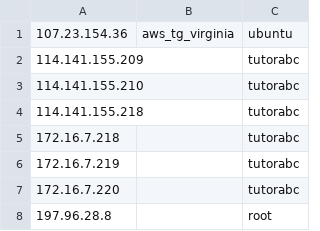
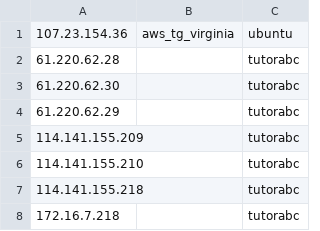
Before and after one commit to huangyingw/loadrc, a CSV file: keys/keymap.csv, drawn as a sheet; only a part is shown; the shorter side is filled out with more unchanged rows.

```diff
--- a/keys/keymap.csv
+++ b/keys/keymap.csv
@@ -1,2 +1,5 @@
 107.23.154.36,aws_tg_virginia,ubuntu
+61.220.62.28,,tutorabc
+61.220.62.30,,tutorabc
+61.220.62.29,,tutorabc
 114.141.155.209,,tutorabc
```
